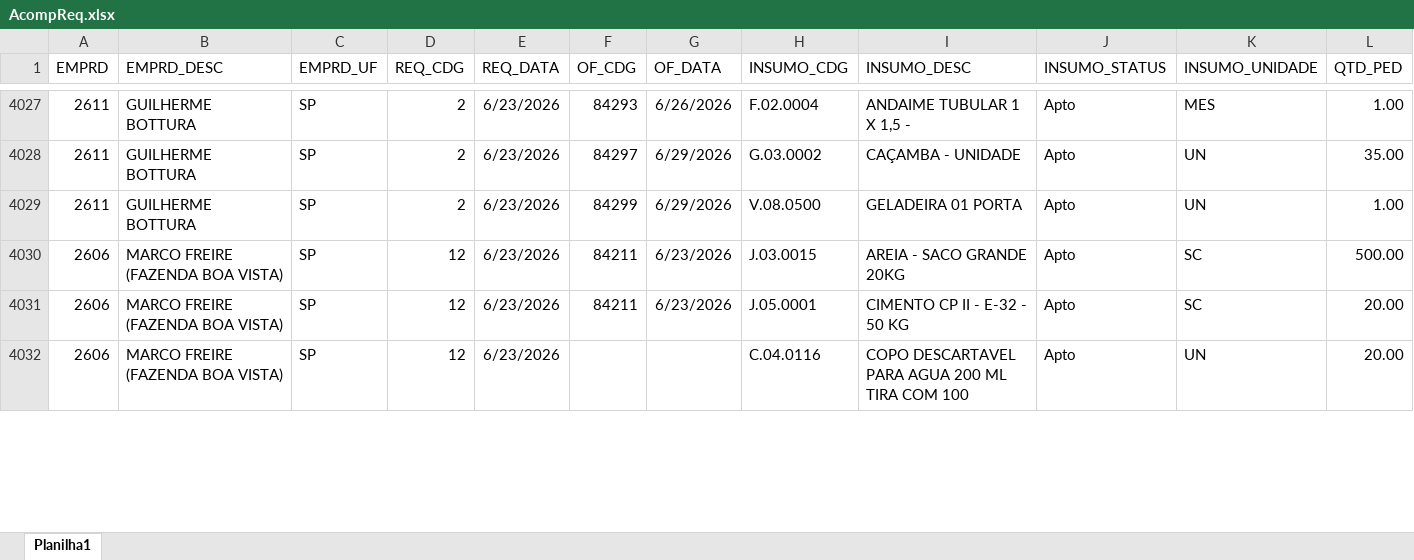
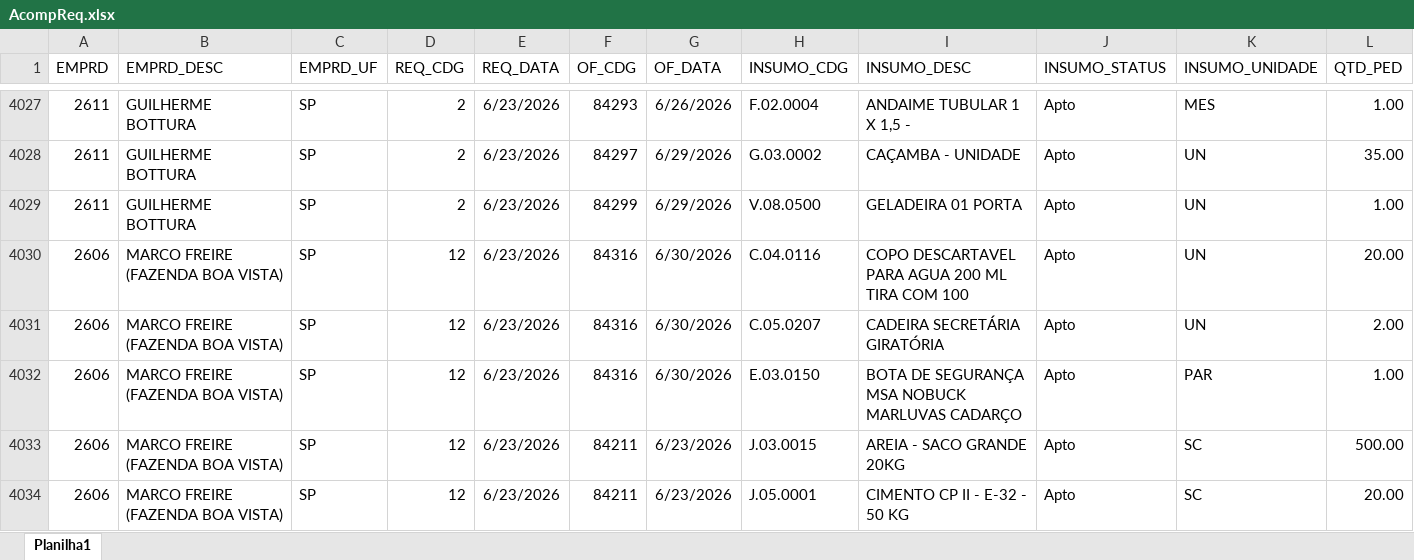
Before and after one commit to Mgiglio98/acompanhamento-requisicoes, an Excel workbook: AcompReq.xlsx, sheet Planilha1, drawn as a sheet; only a part is shown, gaps mark what is left out; values as stored, in another font and other column widths than the file's, no borders; removed rows and columns are numbered as before the commit, all else as after; rows hold the shown columns only; the diff covers the shown part only; the diff names each change by its address in the sheet, - before the commit and + after, or states it on an @@ line.

```diff
--- a/AcompReq.xlsx (sheet Planilha1)
+++ b/AcompReq.xlsx (sheet Planilha1)
+row 4030: 2606 | MARCO FREIRE (FAZENDA BOA VISTA) | SP | 12 | 6/23/2026 | 84316 | 6/30/2026 | C.04.0116 | COPO DESCARTAVEL PARA AGUA 200 ML TIRA COM 100 | Apto | UN | 20.00
+row 4031: 2606 | MARCO FREIRE (FAZENDA BOA VISTA) | SP | 12 | 6/23/2026 | 84316 | 6/30/2026 | C.05.0207 | CADEIRA SECRETÁRIA GIRATÓRIA | Apto | UN | 2.00
+row 4032: 2606 | MARCO FREIRE (FAZENDA BOA VISTA) | SP | 12 | 6/23/2026 | 84316 | 6/30/2026 | E.03.0150 | BOTA DE SEGURANÇA MSA NOBUCK MARLUVAS CADARÇO | Apto | PAR | 1.00
-row 4032: 2606 | MARCO FREIRE (FAZENDA BOA VISTA) | SP | 12 | 6/23/2026 |  |  | C.04.0116 | COPO DESCARTAVEL PARA AGUA 200 ML TIRA COM 100 | Apto | UN | 20.00
```
Also changed, not shown: 5 added rows, 8 removed rows and 142 edited cells elsewhere in this sheet, Relat_OF.xlsx.
